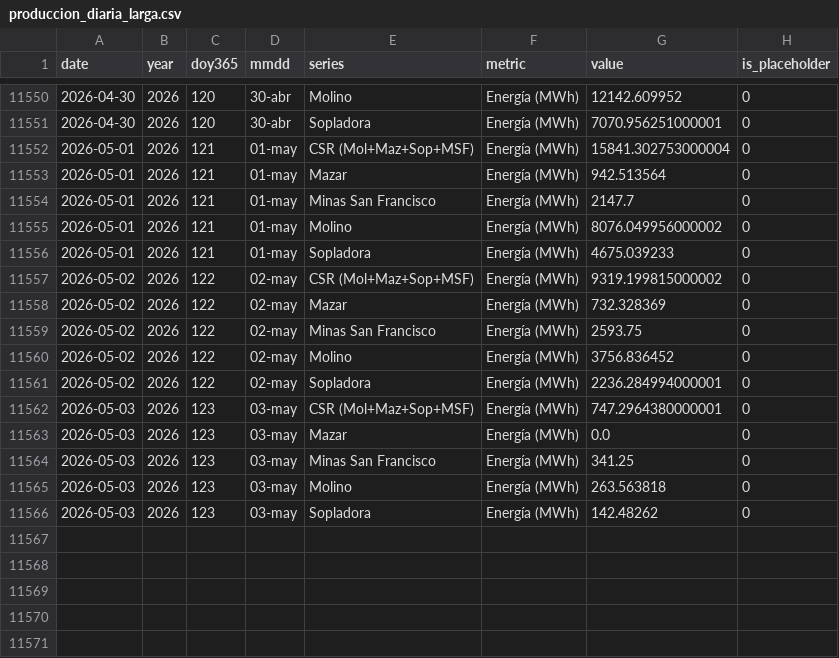
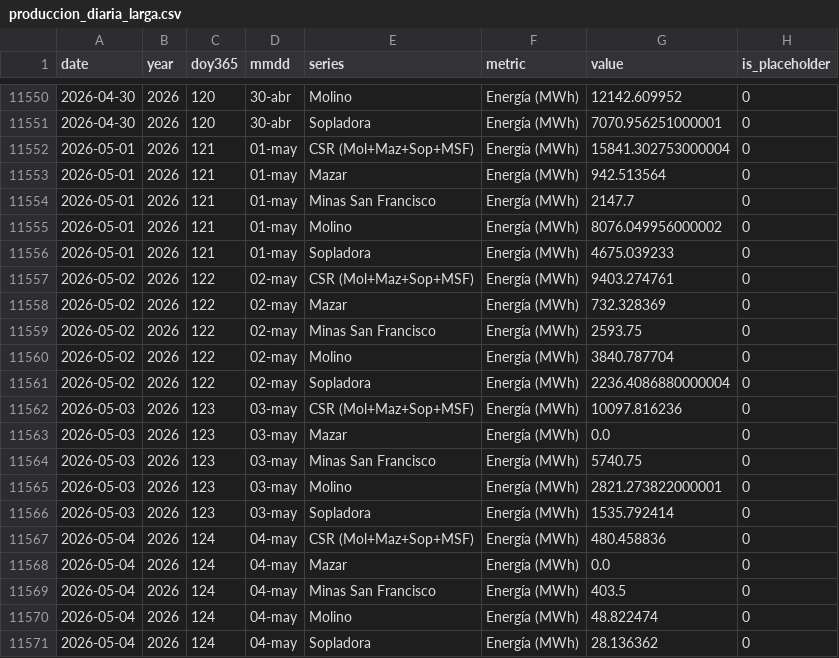
Before and after one commit to jp1309/celec, a CSV file: data/produccion_diaria_larga.csv, drawn as a sheet; only a part is shown, gaps mark what is left out.

```diff
--- a/data/produccion_diaria_larga.csv
+++ b/data/produccion_diaria_larga.csv
@@ -11556,11 +11556,16 @@ date,year,doy365,mmdd,series,metric,value,is_placeholder
 2026-05-01,2026,121,01-may,Sopladora,Energía (MWh),4675.039233,0
-2026-05-02,2026,122,02-may,CSR (Mol+Maz+Sop+MSF),Energía (MWh),9319.199815000002,0
+2026-05-02,2026,122,02-may,CSR (Mol+Maz+Sop+MSF),Energía (MWh),9403.274761,0
 2026-05-02,2026,122,02-may,Mazar,Energía (MWh),732.328369,0
 2026-05-02,2026,122,02-may,Minas San Francisco,Energía (MWh),2593.75,0
-2026-05-02,2026,122,02-may,Molino,Energía (MWh),3756.836452,0
-2026-05-02,2026,122,02-may,Sopladora,Energía (MWh),2236.284994000001,0
-2026-05-03,2026,123,03-may,CSR (Mol+Maz+Sop+MSF),Energía (MWh),747.2964380000001,0
+2026-05-02,2026,122,02-may,Molino,Energía (MWh),3840.787704,0
+2026-05-02,2026,122,02-may,Sopladora,Energía (MWh),2236.4086880000004,0
+2026-05-03,2026,123,03-may,CSR (Mol+Maz+Sop+MSF),Energía (MWh),10097.816236,0
 2026-05-03,2026,123,03-may,Mazar,Energía (MWh),0.0,0
-2026-05-03,2026,123,03-may,Minas San Francisco,Energía (MWh),341.25,0
-2026-05-03,2026,123,03-may,Molino,Energía (MWh),263.563818,0
-2026-05-03,2026,123,03-may,Sopladora,Energía (MWh),142.48262,0
+2026-05-03,2026,123,03-may,Minas San Francisco,Energía (MWh),5740.75,0
+2026-05-03,2026,123,03-may,Molino,Energía (MWh),2821.273822000001,0
+2026-05-03,2026,123,03-may,Sopladora,Energía (MWh),1535.792414,0
+2026-05-04,2026,124,04-may,CSR (Mol+Maz+Sop+MSF),Energía (MWh),480.458836,0
+2026-05-04,2026,124,04-may,Mazar,Energía (MWh),0.0,0
+2026-05-04,2026,124,04-may,Minas San Francisco,Energía (MWh),403.5,0
+2026-05-04,2026,124,04-may,Molino,Energía (MWh),48.822474,0
+2026-05-04,2026,124,04-may,Sopladora,Energía (MWh),28.136362,0
```
Also changed, not shown: Hidro_mensual/Hidrología_CSR_abril-2026.csv, Hidro_mensual/Hidrología_CSR_mayo-2026.csv, 7 other files.
